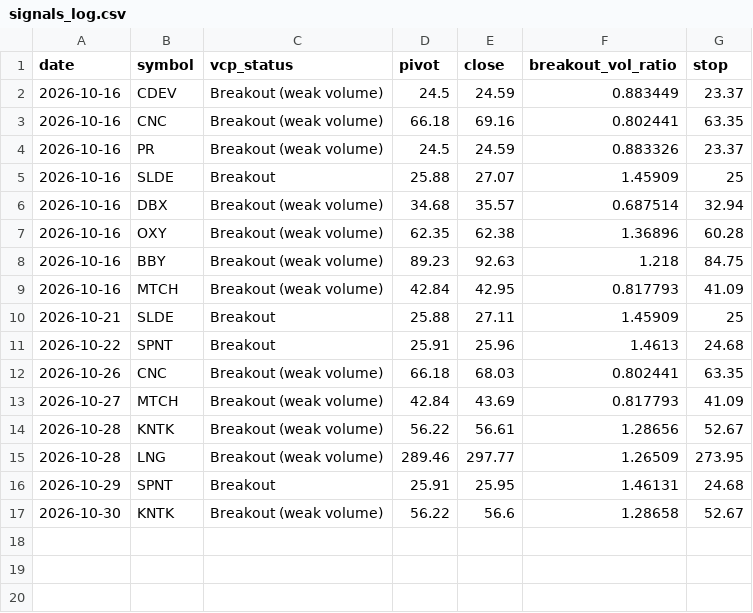
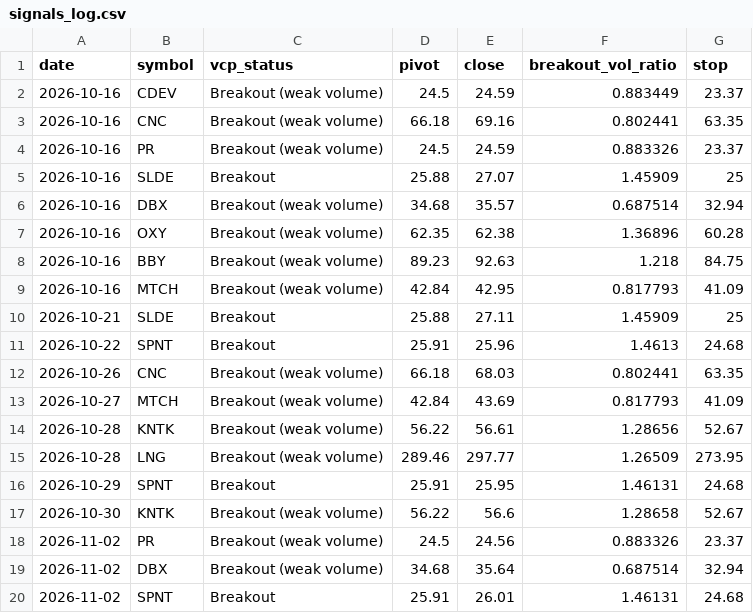
Before and after one commit to teesarasas/sepa-screener, a CSV file: data/signals_log.csv, drawn as a sheet.

```diff
--- a/data/signals_log.csv
+++ b/data/signals_log.csv
@@ -17 +17,4 @@ date,symbol,vcp_status,pivot,close,breakout_vol_ratio,stop
 2026-10-30,KNTK,Breakout (weak volume),56.22,56.6,1.28658,52.67
+2026-11-02,PR,Breakout (weak volume),24.5,24.56,0.883326,23.37
+2026-11-02,DBX,Breakout (weak volume),34.68,35.64,0.687514,32.94
+2026-11-02,SPNT,Breakout,25.91,26.01,1.46131,24.68
```
Also changed, not shown: data/watchlist.csv, 2 other files.
